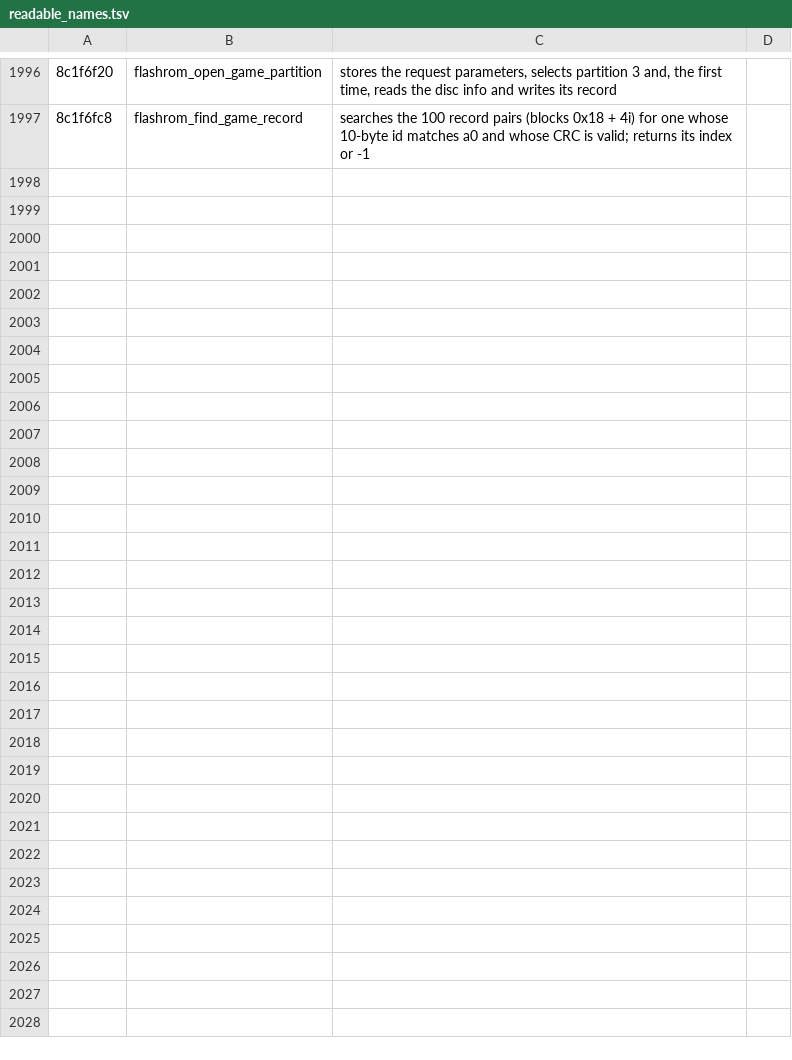
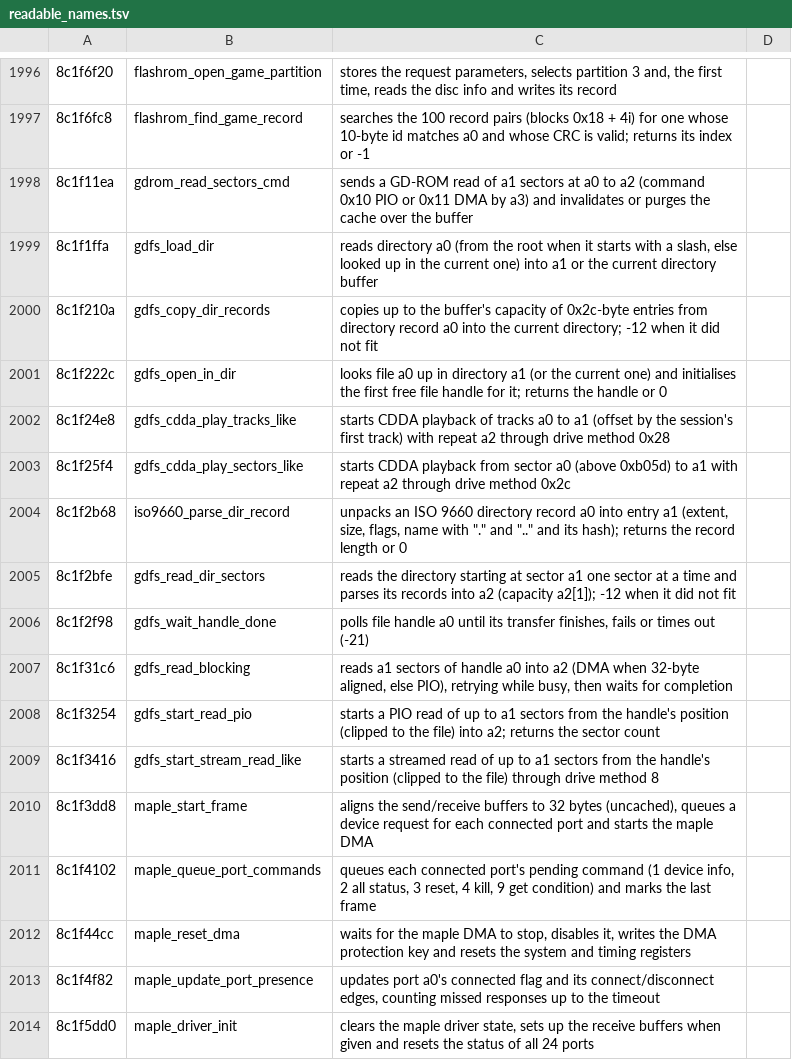
Before and after one commit to quatric/seaman-decomp, a TSV file: tools/readable_names.tsv, drawn as a sheet; only a part is shown, gaps mark what is left out; the diff names each change by its address in the sheet, - before the commit and + after, or states it on an @@ line.

Commit message:
Name GD-ROM file system and maple driver helpers
3,613 precise names, 2,734 behaviour names, 0 area names.

```diff
--- a/tools/readable_names.tsv
+++ b/tools/readable_names.tsv
+row 1998: 8c1f11ea | gdrom_read_sectors_cmd | sends a GD-ROM read of a1 sectors at a0 to a2 (command 0x10 PIO or 0x11 DMA by a3) and invalidates or purges the cache over the buffer
+row 1999: 8c1f1ffa | gdfs_load_dir | reads directory a0 (from the root when it starts with a slash, else looked up in the current one) into a1 or the current directory buffer
+row 2000: 8c1f210a | gdfs_copy_dir_records | copies up to the buffer's capacity of 0x2c-byte entries from directory record a0 into the current directory; -12 when it did not fit
+row 2001: 8c1f222c | gdfs_open_in_dir | looks file a0 up in directory a1 (or the current one) and initialises the first free file handle for it; returns the handle or 0
+row 2002: 8c1f24e8 | gdfs_cdda_play_tracks_like | starts CDDA playback of tracks a0 to a1 (offset by the session's first track) with repeat a2 through drive method 0x28
+row 2003: 8c1f25f4 | gdfs_cdda_play_sectors_like | starts CDDA playback from sector a0 (above 0xb05d) to a1 with repeat a2 through drive method 0x2c
+row 2004: 8c1f2b68 | iso9660_parse_dir_record | unpacks an ISO 9660 directory record a0 into entry a1 (extent, size, flags, name with "." and ".." and its hash); returns the record length or 0
+row 2005: 8c1f2bfe | gdfs_read_dir_sectors | reads the directory starting at sector a1 one sector at a time and parses its records into a2 (capacity a2[1]); -12 when it did not fit
+row 2006: 8c1f2f98 | gdfs_wait_handle_done | polls file handle a0 until its transfer finishes, fails or times out (-21)
+row 2007: 8c1f31c6 | gdfs_read_blocking | reads a1 sectors of handle a0 into a2 (DMA when 32-byte aligned, else PIO), retrying while busy, then waits for completion
+row 2008: 8c1f3254 | gdfs_start_read_pio | starts a PIO read of up to a1 sectors from the handle's position (clipped to the file) into a2; returns the sector count
+row 2009: 8c1f3416 | gdfs_start_stream_read_like | starts a streamed read of up to a1 sectors from the handle's position (clipped to the file) through drive method 8
+row 2010: 8c1f3dd8 | maple_start_frame | aligns the send/receive buffers to 32 bytes (uncached), queues a device request for each connected port and starts the maple DMA
+row 2011: 8c1f4102 | maple_queue_port_commands | queues each connected port's pending command (1 device info, 2 all status, 3 reset, 4 kill, 9 get condition) and marks the last frame
+row 2012: 8c1f44cc | maple_reset_dma | waits for the maple DMA to stop, disables it, writes the DMA protection key and resets the system and timing registers
+row 2013: 8c1f4f82 | maple_update_port_presence | updates port a0's connected flag and its connect/disconnect edges, counting missed responses up to the timeout
+row 2014: 8c1f5dd0 | maple_driver_init | clears the maple driver state, sets up the receive buffers when given and resets the status of all 24 ports
```
Also changed, not shown: decomp/functions.tsv, 6 other files.
